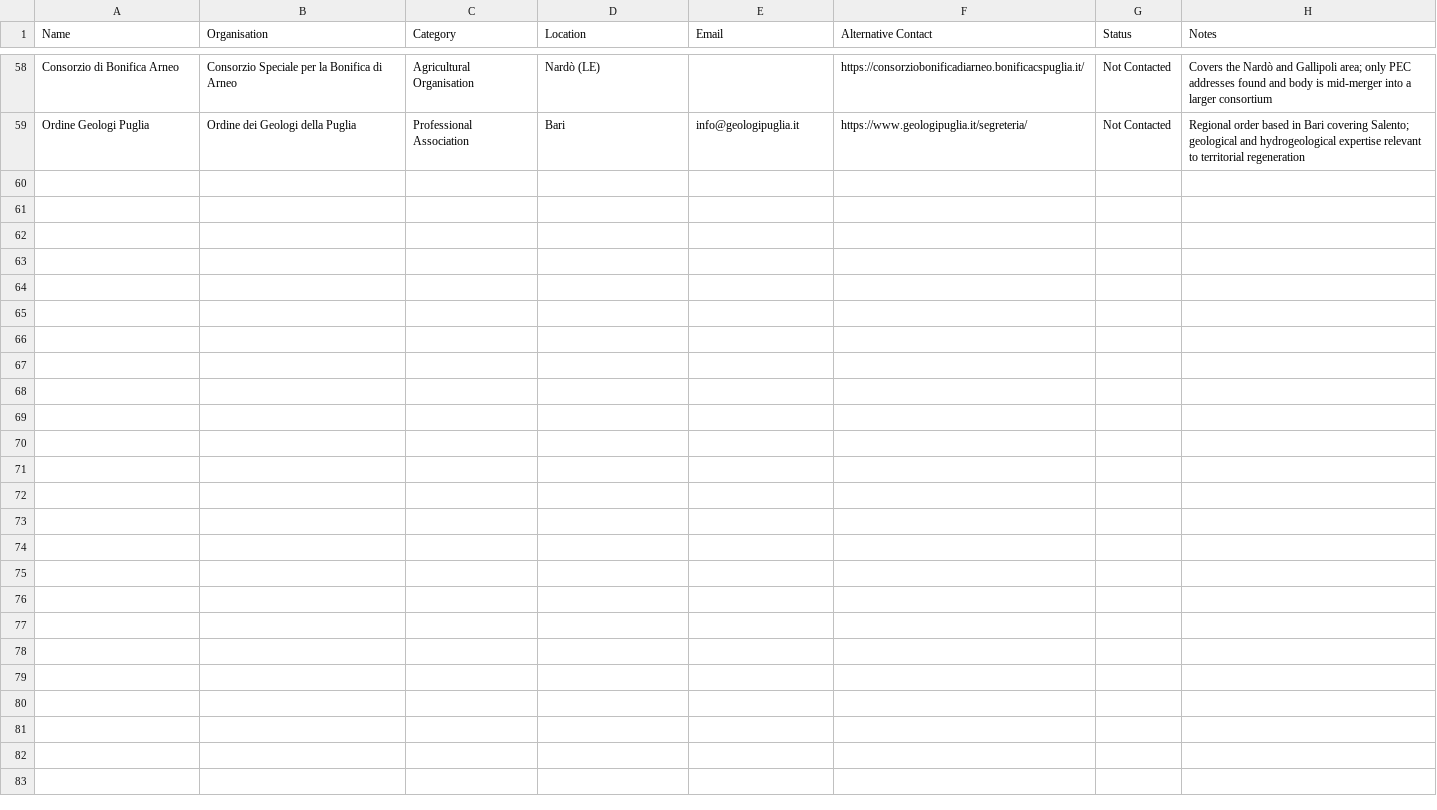
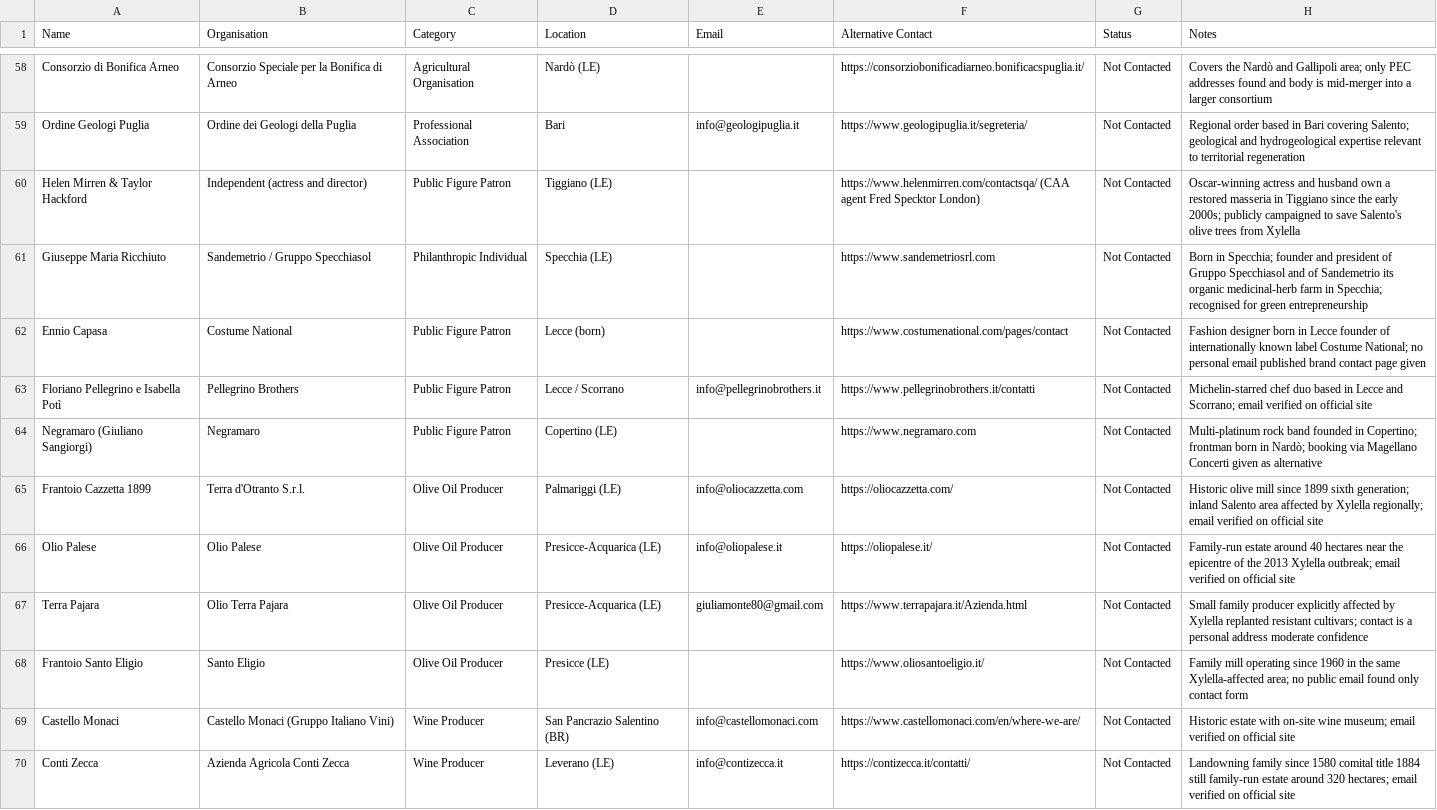
Before and after one commit to Gharioj/From-Wildfires-to-Regeneration, a CSV file: outreach/Salento/contacts.csv, drawn as a sheet; only a part is shown, gaps mark what is left out; the diff covers the shown part only.

Commit message:
feat(outreach): add independent high-alignment contacts to Salento database
Expands the Salento campaign with verified independent decision-makers:
public figures with genuine Salento ties, olive oil and premium wine
estates, luxury hospitality, historic family estates, and major
landowners. No representative bodies or trade associations added, per
scope. Family offices were researched but none exist publicly, as with
Sicilia.

```diff
--- a/outreach/Salento/contacts.csv
+++ b/outreach/Salento/contacts.csv
@@ -59 +59,12 @@ Consorzio di Bonifica Arneo,Consorzio Speciale per la Bonifica di Arneo,Agricult
 Ordine Geologi Puglia,Ordine dei Geologi della Puglia,Professional Association,Bari,info@geologipuglia.it,https://www.geologipuglia.it/segreteria/,Not Contacted,Regional order based in Bari covering Salento; geological and hydrogeological expertise relevant to territorial regeneration
+Helen Mirren & Taylor Hackford,Independent (actress and director),Public Figure Patron,Tiggiano (LE),,https://www.helenmirren.com/contactsqa/ (CAA agent Fred Specktor London),Not Contacted,Oscar-winning actress and husband own a restored masseria in Tiggiano since the early 2000s; publicly campaigned to save Salento's olive trees from Xylella
+Giuseppe Maria Ricchiuto,Sandemetrio / Gruppo Specchiasol,Philanthropic Individual,Specchia (LE),,https://www.sandemetriosrl.com,Not Contacted,Born in Specchia; founder and president of Gruppo Specchiasol and of Sandemetrio its organic medicinal-herb farm in Specchia; recognised for green entrepreneurship
+Ennio Capasa,Costume National,Public Figure Patron,Lecce (born),,https://www.costumenational.com/pages/contact,Not Contacted,Fashion designer born in Lecce founder of internationally known label Costume National; no personal email published brand contact page given
+Floriano Pellegrino e Isabella Potì,Pellegrino Brothers,Public Figure Patron,Lecce / Scorrano,info@pellegrinobrothers.it,https://www.pellegrinobrothers.it/contatti,Not Contacted,Michelin-starred chef duo based in Lecce and Scorrano; email verified on official site
+Negramaro (Giuliano Sangiorgi),Negramaro,Public Figure Patron,Copertino (LE),,https://www.negramaro.com,Not Contacted,Multi-platinum rock band founded in Copertino; frontman born in Nardò; booking via Magellano Concerti given as alternative
+Frantoio Cazzetta 1899,Terra d'Otranto S.r.l.,Olive Oil Producer,Palmariggi (LE),info@oliocazzetta.com,https://oliocazzetta.com/,Not Contacted,Historic olive mill since 1899 sixth generation; inland Salento area affected by Xylella regionally; email verified on official site
+Olio Palese,Olio Palese,Olive Oil Producer,Presicce-Acquarica (LE),info@oliopalese.it,https://oliopalese.it/,Not Contacted,Family-run estate around 40 hectares near the epicentre of the 2013 Xylella outbreak; email verified on official site
+Terra Pajara,Olio Terra Pajara,Olive Oil Producer,Presicce-Acquarica (LE),giuliamonte80@gmail.com,https://www.terrapajara.it/Azienda.html,Not Contacted,Small family producer explicitly affected by Xylella replanted resistant cultivars; contact is a personal address moderate confidence
+Frantoio Santo Eligio,Santo Eligio,Olive Oil Producer,Presicce (LE),,https://www.oliosantoeligio.it/,Not Contacted,Family mill operating since 1960 in the same Xylella-affected area; no public email found only contact form
+Castello Monaci,Castello Monaci (Gruppo Italiano Vini),Wine Producer,San Pancrazio Salentino (BR),info@castellomonaci.com,https://www.castellomonaci.com/en/where-we-are/,Not Contacted,Historic estate with on-site wine museum; email verified on official site
+Conti Zecca,Azienda Agricola Conti Zecca,Wine Producer,Leverano (LE),info@contizecca.it,https://contizecca.it/contatti/,Not Contacted,Landowning family since 1580 comital title 1884 still family-run estate around 320 hectares; email verified on official site
```
Also changed, not shown: 11 added rows elsewhere in this file, 1 other file.
